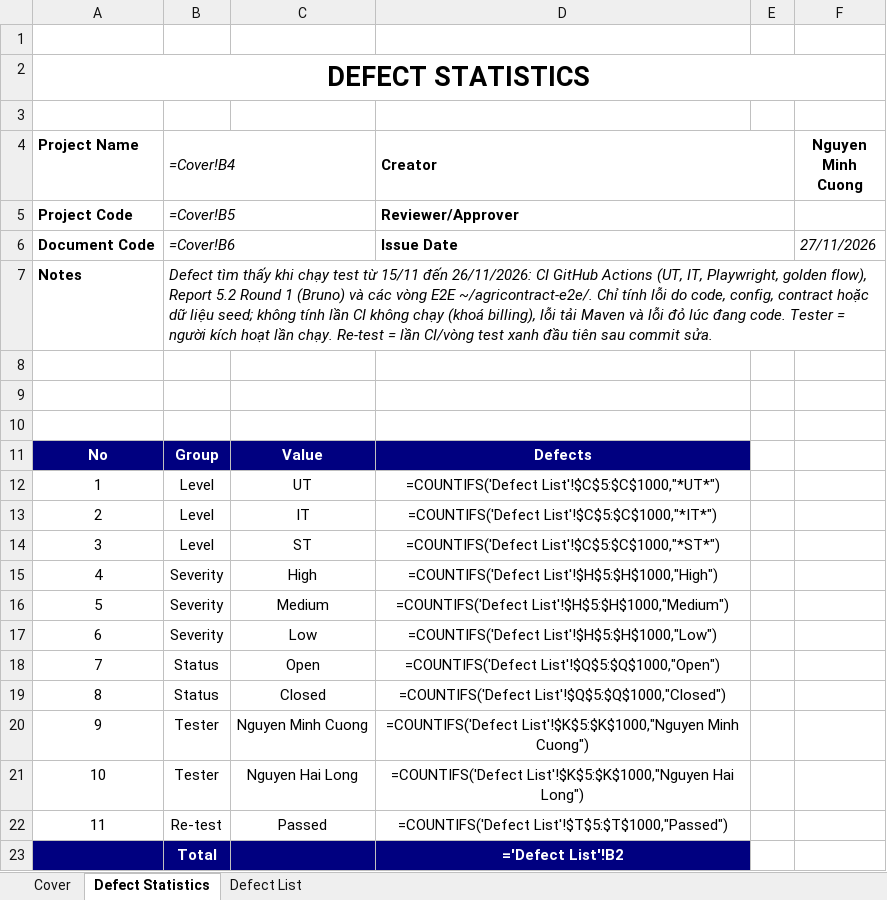
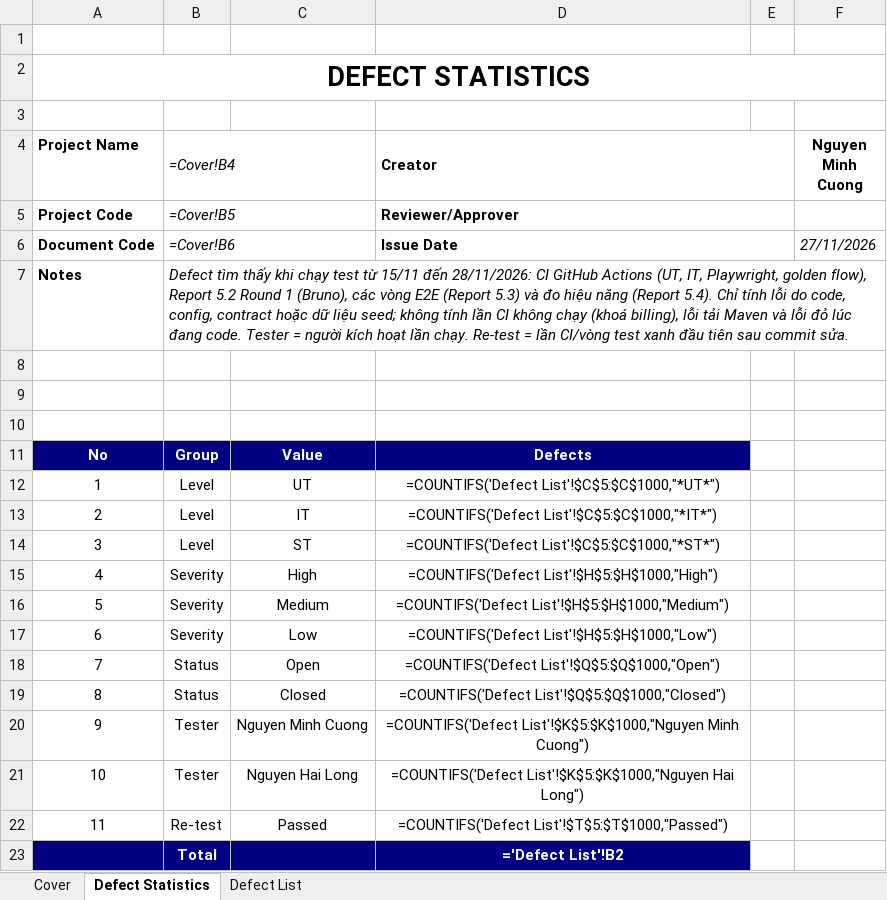
Before and after one commit to redavocado-labs/AgriContract, an Excel workbook: docs/reports/Report-5.6_Defect_Log.xlsx, sheet Defect Statistics, drawn as a sheet; values as stored, in another font and other column widths than the file's, no borders; formulas without a stored value are shown as written; the diff names each change by its address in the sheet, - before the commit and + after, or states it on an @@ line.

Commit message:
docs(reports): Report 5.6 adds DEF-19 (E2E on a non-business day) and DEF-20 (no pricing-service in Compose)
DEF-19: the Bruno BF-03/BF-04 fixtures do not skip on a non-business day as
the golden flow does, so the second signature is refused (D67) and BF-04
cannot run. DEF-20: docker-compose.yml declares pricing-db and analytics-db
but not their services, so /api/v1/prices/** answers 500. Both open, no issue
yet.

```diff
--- a/docs/reports/Report-5.6_Defect_Log.xlsx (sheet Defect Statistics)
+++ b/docs/reports/Report-5.6_Defect_Log.xlsx (sheet Defect Statistics)
-B7 (=Cover!B4): …15/11 đến 26/11/2026: CI GitHub Actions (UT, IT, Playwright, golden flow), Report 5.2 Round 1 (Bruno) và các vòng E2E ~/agricontract-e2e/. Chỉ tính…
+B7 (=Cover!B4): …15/11 đến 28/11/2026: CI GitHub Actions (UT, IT, Playwright, golden flow), Report 5.2 Round 1 (Bruno), các vòng E2E (Report 5.3) và đo hiệu năng (Report 5.4). Chỉ tính…
```
Also changed, not shown: sheet Defect List, sheet Cover, charts or pictures, 2 other files.
